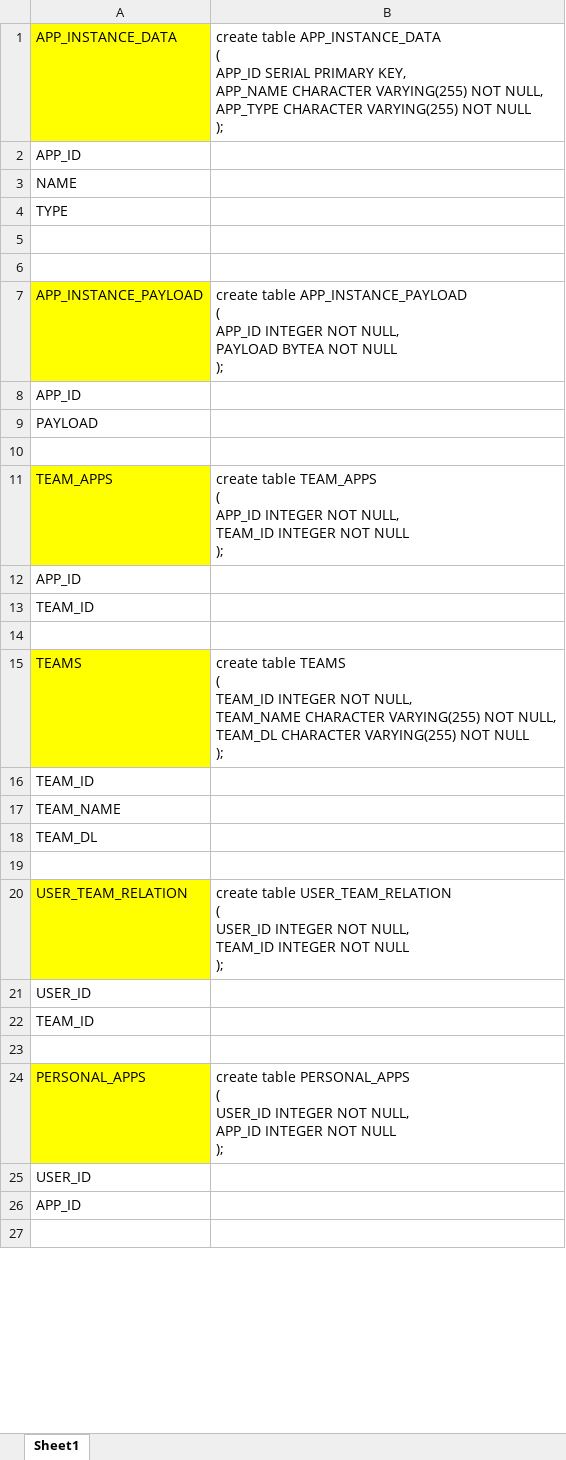
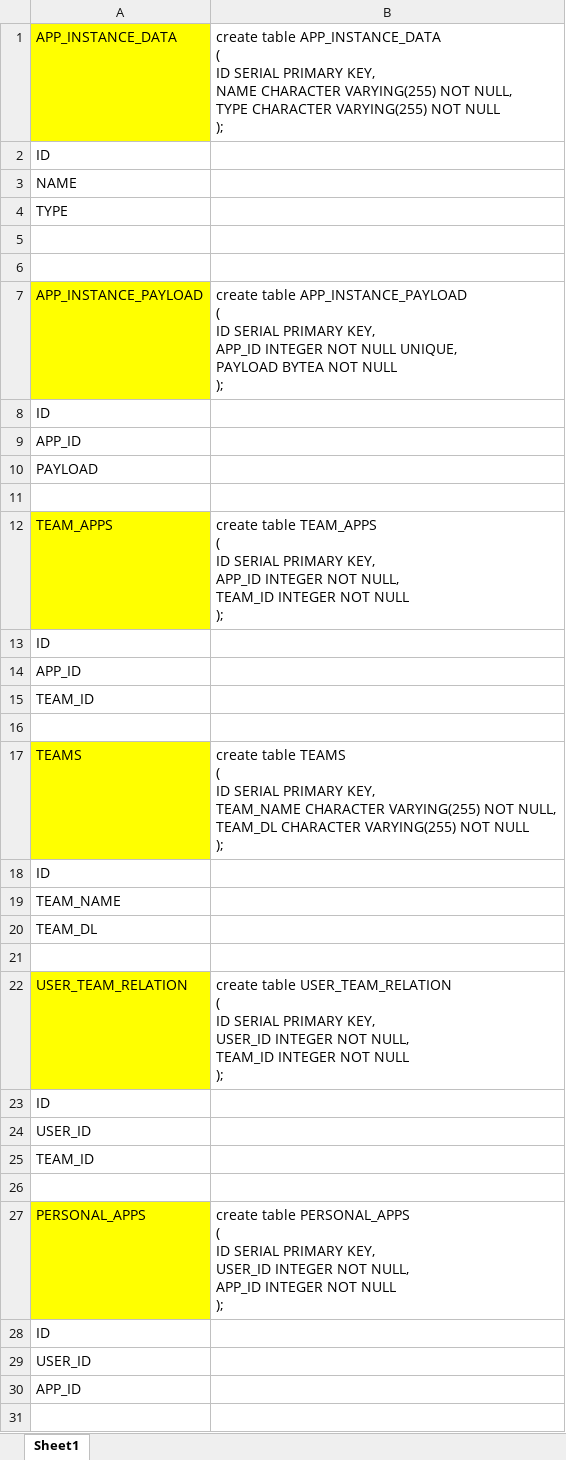
Before and after one commit to ksbhanegaonkar/Vaman-OS-Backend-Spring-Boot, an Excel workbook: SQL/DatabaseDesign.xlsx, sheet Sheet1, drawn as a sheet; only a part is shown; values as stored, in another font and other column widths than the file's, no borders; addresses are those after the commit; ↵ is a line break in a cell; the diff covers the shown part only; the diff names each change by its address in the sheet, - before the commit and + after, or states it on an @@ line.

Commit message:
Created entity and repository according to database design

```diff
--- a/SQL/DatabaseDesign.xlsx (sheet Sheet1)
+++ b/SQL/DatabaseDesign.xlsx (sheet Sheet1)
-B1: …APP_INSTANCE_DATA ↵ ( ↵ APP_ID SERIAL PRIMARY KEY, ↵ APP_NAME CHARACTER VARYING(255) NOT NULL, ↵ APP_TYPE CHARACTER VARYING(255)…
+B1: …APP_INSTANCE_DATA ↵ ( ↵ ID SERIAL PRIMARY KEY, ↵ NAME CHARACTER VARYING(255) NOT NULL, ↵ TYPE CHARACTER VARYING(255)…
-A2: APP_ID
+A2: ID
-B7: …APP_INSTANCE_PAYLOAD ↵ ( ↵ APP_ID INTEGER NOT NULL, ↵ PAYLOAD BYTEA…
+B7: …APP_INSTANCE_PAYLOAD ↵ ( ↵ ID SERIAL PRIMARY KEY, ↵ APP_ID INTEGER NOT NULL UNIQUE, ↵ PAYLOAD BYTEA…
+row 8: ID
-B12: …TEAM_APPS ↵ ( ↵ APP_ID INTEGER…
+B12: …TEAM_APPS ↵ ( ↵ ID SERIAL PRIMARY KEY, ↵ APP_ID INTEGER…
+row 13: ID
-B17: …TEAMS ↵ ( ↵ TEAM_ID INTEGER NOT NULL, ↵ TEAM_NAME CHARACTER…
+B17: …TEAMS ↵ ( ↵ ID SERIAL PRIMARY KEY, ↵ TEAM_NAME CHARACTER…
-A18: TEAM_ID
+A18: ID
-B22: …USER_TEAM_RELATION ↵ ( ↵ USER_ID INTEGER…
+B22: …USER_TEAM_RELATION ↵ ( ↵ ID SERIAL PRIMARY KEY, ↵ USER_ID INTEGER…
+row 23: ID
-B27: …PERSONAL_APPS ↵ ( ↵ USER_ID INTEGER…
+B27: …PERSONAL_APPS ↵ ( ↵ ID SERIAL PRIMARY KEY, ↵ USER_ID INTEGER…
+row 28: ID
```
Also changed, not shown: 1 added row and 1 edited cell elsewhere in this sheet, 15 other files.
